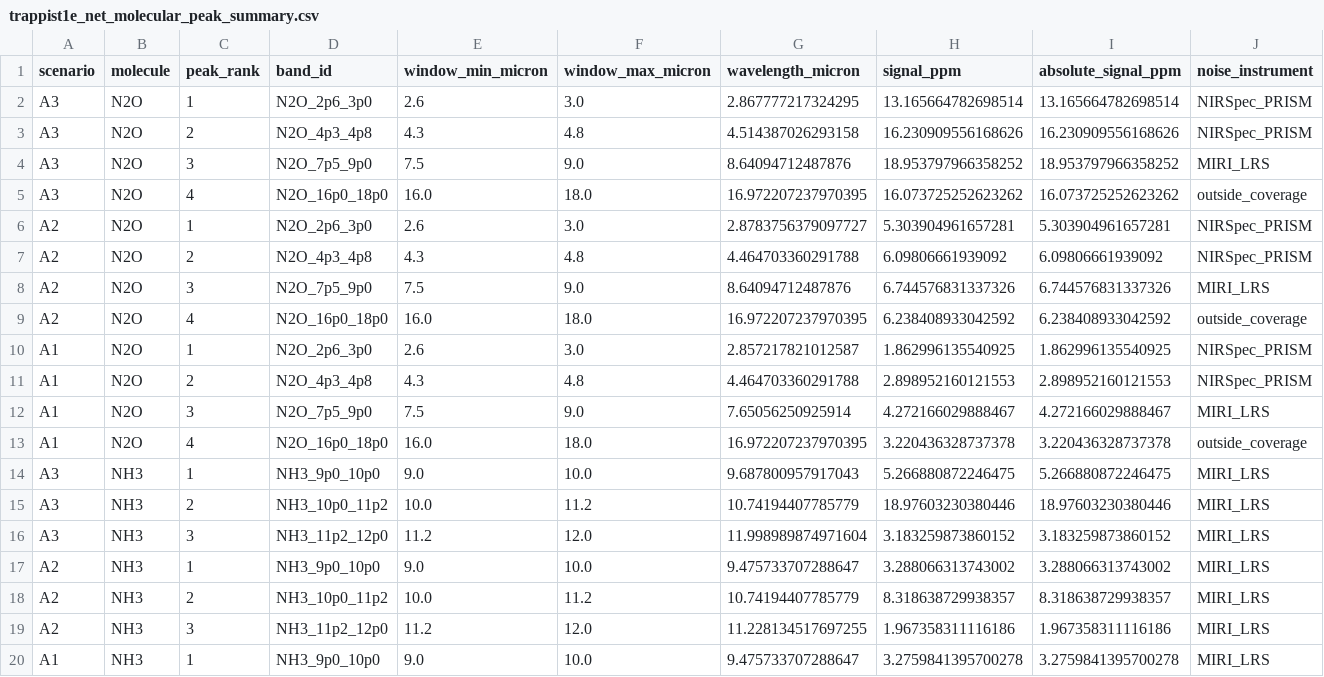
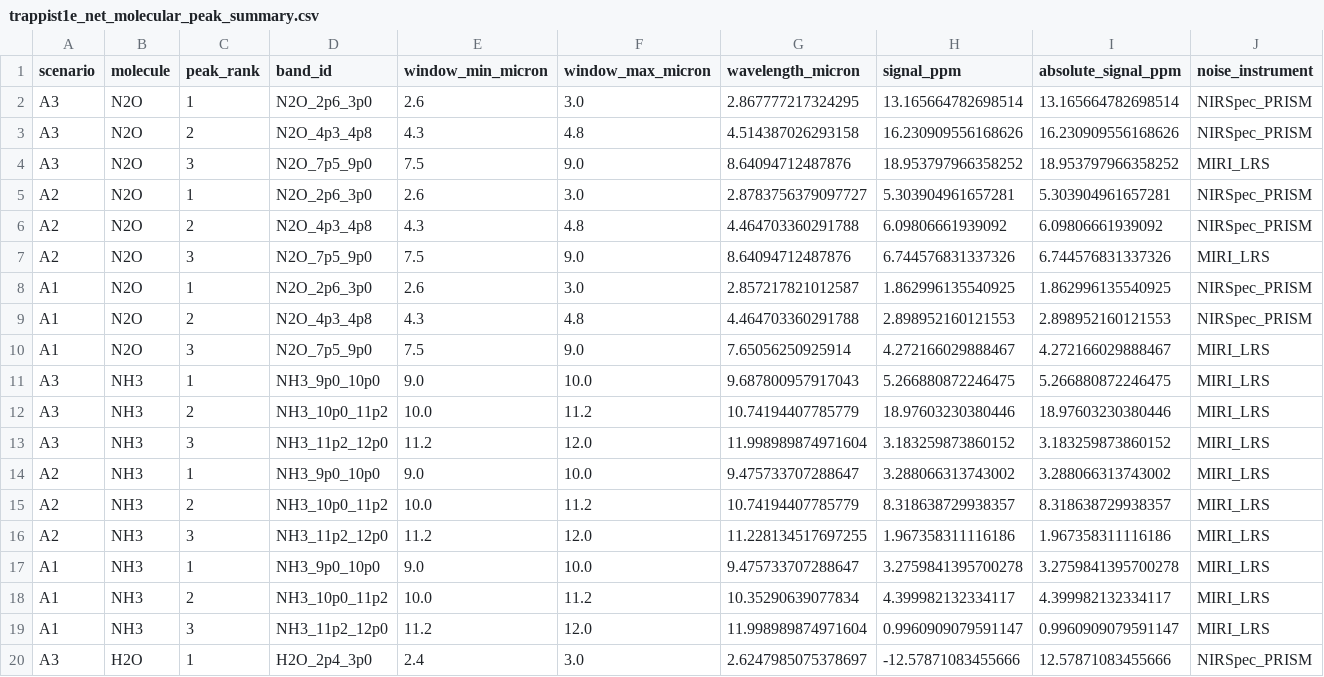
Before and after one commit to D4san/ExoFarm_MDwarfs, a CSV file: Transmission_Spectroscopy/notebooks/POSEIDON_output/pure_spectra/plots/trappist1e_net_molecular_peak_summary.csv, drawn as a sheet; only a part is shown; the shorter side is filled out with more unchanged rows; rows hold the shown columns only; the diff names each change by its address in the sheet, - before the commit and + after, or states it on an @@ line.

Commit message:
Update first zoomed window to N2O at 2.9 μm (2.6-3.0 μm) range

```diff
--- a/Transmission_Spectroscopy/notebooks/POSEIDON_output/pure_spectra/plots/trappist1e_net_molecular_peak_summary.csv
+++ b/Transmission_Spectroscopy/notebooks/POSEIDON_output/pure_spectra/plots/trappist1e_net_molecular_peak_summary.csv
-row 5: A3 | N2O | 4 | N2O_16p0_18p0 | 16.0 | 18.0 | 16.972207237970395 | 16.073725252623262 | 16.073725252623262 | outside_coverage
-row 9: A2 | N2O | 4 | N2O_16p0_18p0 | 16.0 | 18.0 | 16.972207237970395 | 6.238408933042592 | 6.238408933042592 | outside_coverage
-row 13: A1 | N2O | 4 | N2O_16p0_18p0 | 16.0 | 18.0 | 16.972207237970395 | 3.220436328737378 | 3.220436328737378 | outside_coverage
```
Also changed, not shown: 23 other files.
